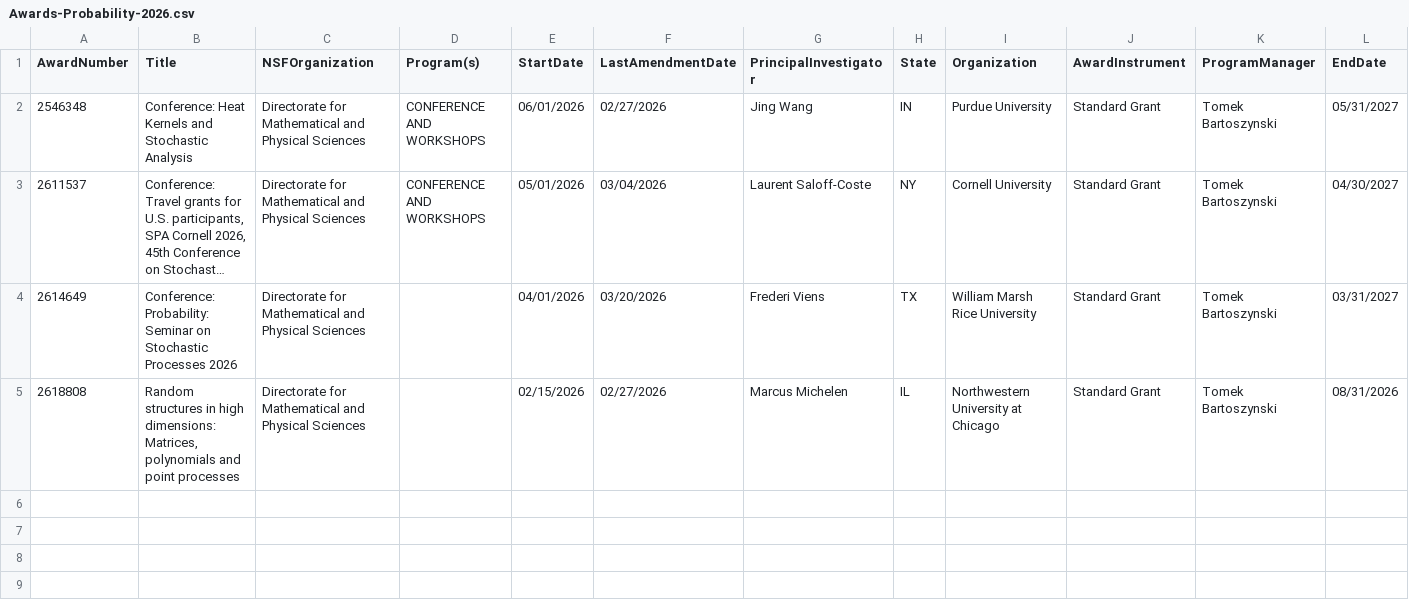
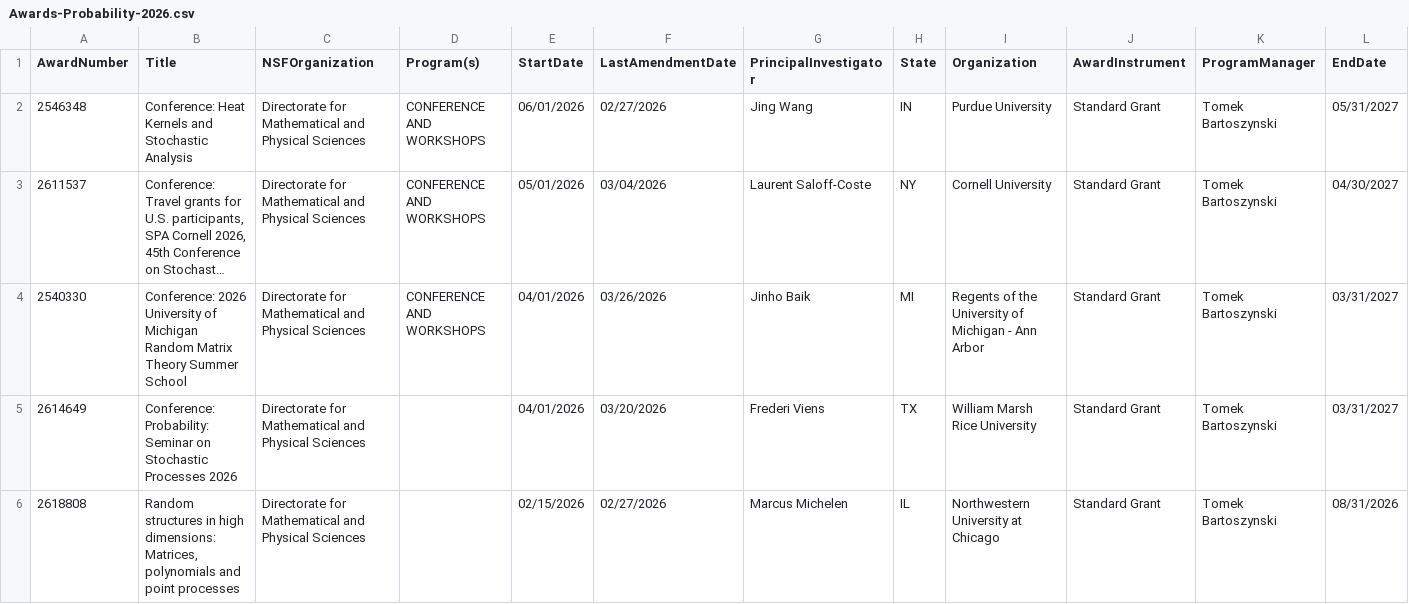
Before and after one commit to lowrank/NSF-DMS-awards, a CSV file: Probability/Awards-Probability-2026.csv, drawn as a sheet; only a part is shown; long unchanged cells end in …; rows hold the shown columns only; the diff names each change by its address in the sheet, - before the commit and + after, or states it on an @@ line.

Commit message:
Update Awards

```diff
--- a/Probability/Awards-Probability-2026.csv
+++ b/Probability/Awards-Probability-2026.csv
+row 4: 2540330 | Conference: 2026 University of Michigan Random Matrix Theory Summer School | Directorate for Mathematical and Physical Sciences | CONFERENCE AND WORKSHOPS | 04/01/2026 | 03/26/2026 | Jinho Baik | MI | Regents of the University of Michigan - Ann Arbor | Standard Grant | Tomek Bartoszynski | 03/31/2027
```
